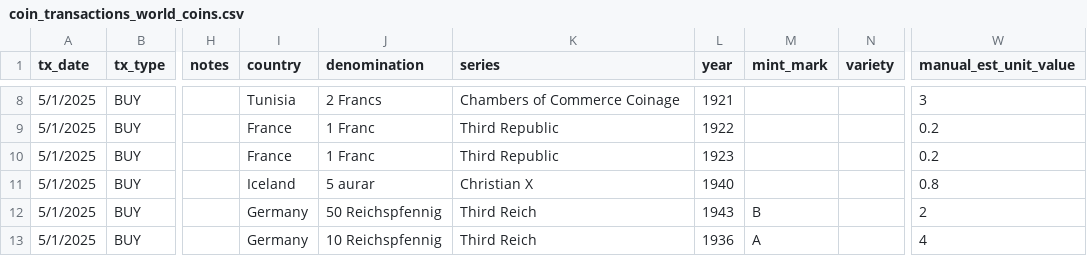
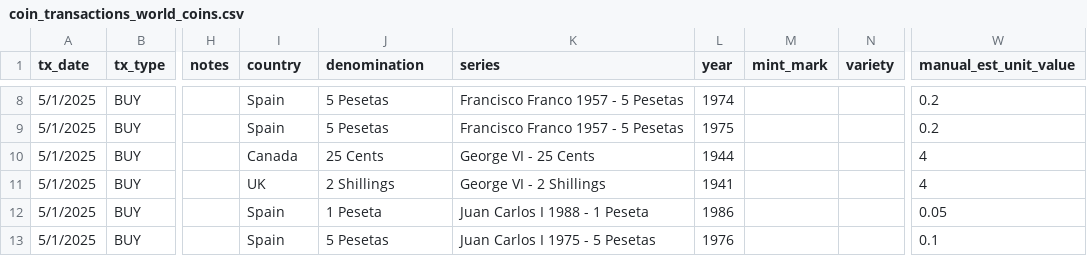
Before and after one commit to HunterProgram22/CoinApp, a CSV file: upload_templates/Coin Transactions Data/coin_transactions_world_coins.csv, drawn as a sheet; only a part is shown, gaps mark what is left out; the diff covers the shown part only; the diff names each change by its address in the sheet, - before the commit and + after, or states it on an @@ line.

Commit message:
Updated series on world coin csv files.

```diff
--- a/upload_templates/Coin Transactions Data/coin_transactions_world_coins.csv
+++ b/upload_templates/Coin Transactions Data/coin_transactions_world_coins.csv
-I8 (country): Tunisia
+I8 (country): Spain
-J8 (denomination): 2 Francs
+J8 (denomination): 5 Pesetas
-K8 (series): Chambers of Commerce Coinage
+K8 (series): Francisco Franco 1957 - 5 Pesetas
-L8 (year): 1921
+L8 (year): 1974
-W8 (manual_est_unit_value): 3
+W8 (manual_est_unit_value): 0.2
-I9 (country): France
+I9 (country): Spain
-J9 (denomination): 1 Franc
+J9 (denomination): 5 Pesetas
-K9 (series): Third Republic
+K9 (series): Francisco Franco 1957 - 5 Pesetas
-L9 (year): 1922
+L9 (year): 1975
-I10 (country): France
+I10 (country): Canada
-J10 (denomination): 1 Franc
+J10 (denomination): 25 Cents
-K10 (series): Third Republic
+K10 (series): George VI - 25 Cents
-L10 (year): 1923
+L10 (year): 1944
-W10 (manual_est_unit_value): 0.2
+W10 (manual_est_unit_value): 4
-I11 (country): Iceland
+I11 (country): UK
-J11 (denomination): 5 aurar
+J11 (denomination): 2 Shillings
-K11 (series): Christian X
+K11 (series): George VI - 2 Shillings
-L11 (year): 1940
+L11 (year): 1941
-W11 (manual_est_unit_value): 0.8
+W11 (manual_est_unit_value): 4
-I12:I13 (country): Germany
+I12:I13 (country): Spain
-J12 (denomination): 50 Reichspfennig
+J12 (denomination): 1 Peseta
-K12 (series): Third Reich
+K12 (series): Juan Carlos I 1988 - 1 Peseta
-L12 (year): 1943
+L12 (year): 1986
-M12 (mint_mark): B
+M12 (mint_mark): (empty)
-W12 (manual_est_unit_value): 2
+W12 (manual_est_unit_value): 0.05
-J13 (denomination): 10 Reichspfennig
+J13 (denomination): 5 Pesetas
-K13 (series): Third Reich
+K13 (series): Juan Carlos I 1975 - 5 Pesetas
-L13 (year): 1936
+L13 (year): 1976
-M13 (mint_mark): A
+M13 (mint_mark): (empty)
-W13 (manual_est_unit_value): 4
+W13 (manual_est_unit_value): 0.1
```
Also changed, not shown: 153 edited cells elsewhere in this file, upload_templates/Coin Master Data/coin_master_world_coins.csv.
